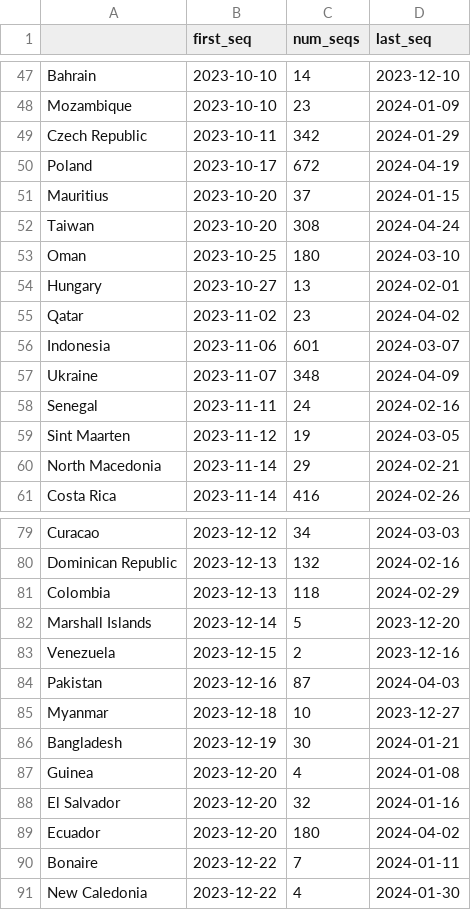
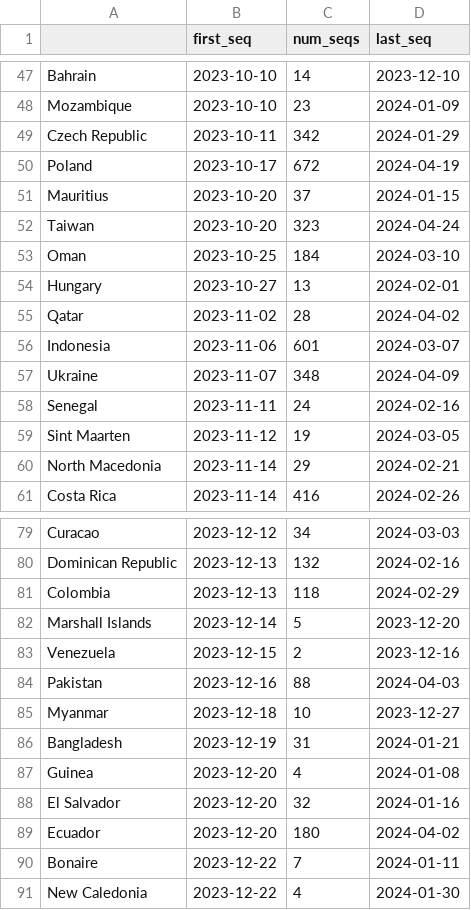
Before and after one commit to hodcroftlab/covariants, a TSV file: cluster_tables/23I.Omicron_table.tsv, drawn as a sheet; only a part is shown, gaps mark what is left out; the diff covers the shown part only.

```diff
--- a/cluster_tables/23I.Omicron_table.tsv
+++ b/cluster_tables/23I.Omicron_table.tsv
@@ -51,6 +51,6 @@ Poland	2023-10-17	672	2024-04-19
 Mauritius	2023-10-20	37	2024-01-15
-Taiwan	2023-10-20	308	2024-04-24
-Oman	2023-10-25	180	2024-03-10
+Taiwan	2023-10-20	323	2024-04-24
+Oman	2023-10-25	184	2024-03-10
 Hungary	2023-10-27	13	2024-02-01
-Qatar	2023-11-02	23	2024-04-02
+Qatar	2023-11-02	28	2024-04-02
 Indonesia	2023-11-06	601	2024-03-07
@@ -83,5 +83,5 @@ Marshall Islands	2023-12-14	5	2023-12-20
 Venezuela	2023-12-15	2	2023-12-16
-Pakistan	2023-12-16	87	2024-04-03
+Pakistan	2023-12-16	88	2024-04-03
 Myanmar	2023-12-18	10	2023-12-27
-Bangladesh	2023-12-19	30	2024-01-21
+Bangladesh	2023-12-19	31	2024-01-21
 Guinea	2023-12-20	4	2024-01-08
```
Also changed, not shown: 34 edited cells elsewhere in this file, cluster_tables/all_tables.tsv, 4 other files.
